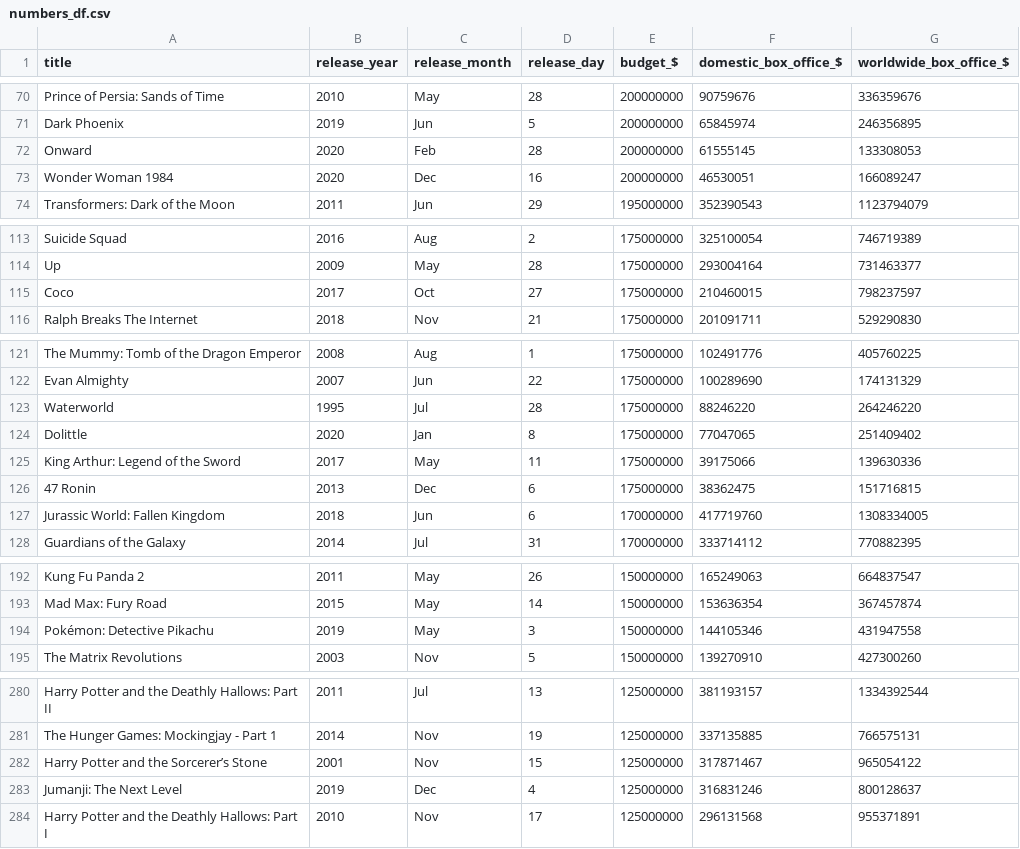
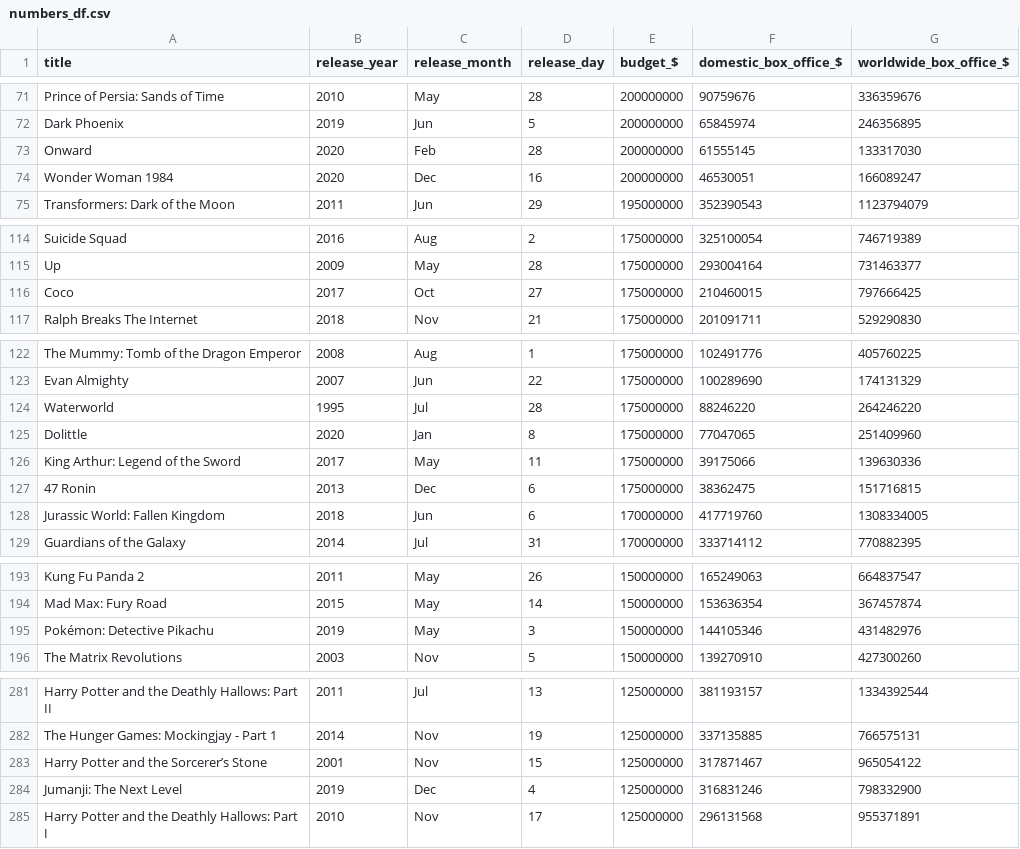
Before and after one commit to jimp93/dsc-phase-1-project, a CSV file: data/numbers_df.csv, drawn as a sheet; only a part is shown, gaps mark what is left out; the diff covers the shown part only.

```diff
--- a/data/numbers_df.csv
+++ b/data/numbers_df.csv
@@ -71,3 +72,3 @@ Prince of Persia: Sands of Time,2010,May,28,200000000,90759676,336359676
 Dark Phoenix,2019,Jun,5,200000000,65845974,246356895
-Onward,2020,Feb,28,200000000,61555145,133308053
+Onward,2020,Feb,28,200000000,61555145,133317030
 Wonder Woman 1984,2020,Dec,16,200000000,46530051,166089247
@@ -114,3 +115,3 @@ Suicide Squad,2016,Aug,2,175000000,325100054,746719389
 Up,2009,May,28,175000000,293004164,731463377
-Coco,2017,Oct,27,175000000,210460015,798237597
+Coco,2017,Oct,27,175000000,210460015,797666425
 Ralph Breaks The Internet,2018,Nov,21,175000000,201091711,529290830
@@ -123,3 +124,3 @@ Evan Almighty,2007,Jun,22,175000000,100289690,174131329
 Waterworld,1995,Jul,28,175000000,88246220,264246220
-Dolittle,2020,Jan,8,175000000,77047065,251409402
+Dolittle,2020,Jan,8,175000000,77047065,251409960
 King Arthur: Legend of the Sword,2017,May,11,175000000,39175066,139630336
@@ -193,3 +194,3 @@ Kung Fu Panda 2,2011,May,26,150000000,165249063,664837547
 Mad Max: Fury Road,2015,May,14,150000000,153636354,367457874
-Pokémon: Detective Pikachu,2019,May,3,150000000,144105346,431947558
+Pokémon: Detective Pikachu,2019,May,3,150000000,144105346,431482976
 The Matrix Revolutions,2003,Nov,5,150000000,139270910,427300260
@@ -282,3 +283,3 @@ The Hunger Games: Mockingjay - Part 1,2014,Nov,19,125000000,337135885,766575131
 Harry Potter and the Sorcerer’s Stone,2001,Nov,15,125000000,317871467,965054122
-Jumanji: The Next Level,2019,Dec,4,125000000,316831246,800128637
+Jumanji: The Next Level,2019,Dec,4,125000000,316831246,798332900
 Harry Potter and the Deathly Hallows: Part I,2010,Nov,17,125000000,296131568,955371891
```
Also changed, not shown: 5 added rows, 1 removed row and 31 edited cells elsewhere in this file, data/attributes_df.csv, data/financials_15_df.csv, 30 other files.
